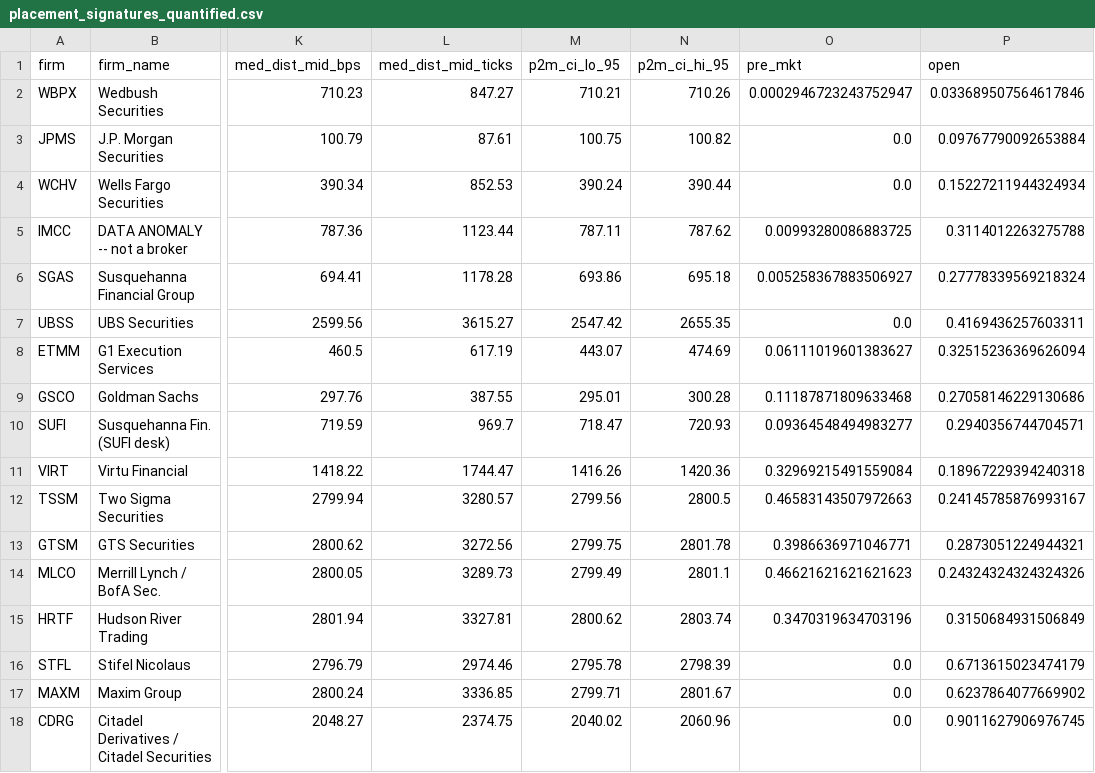
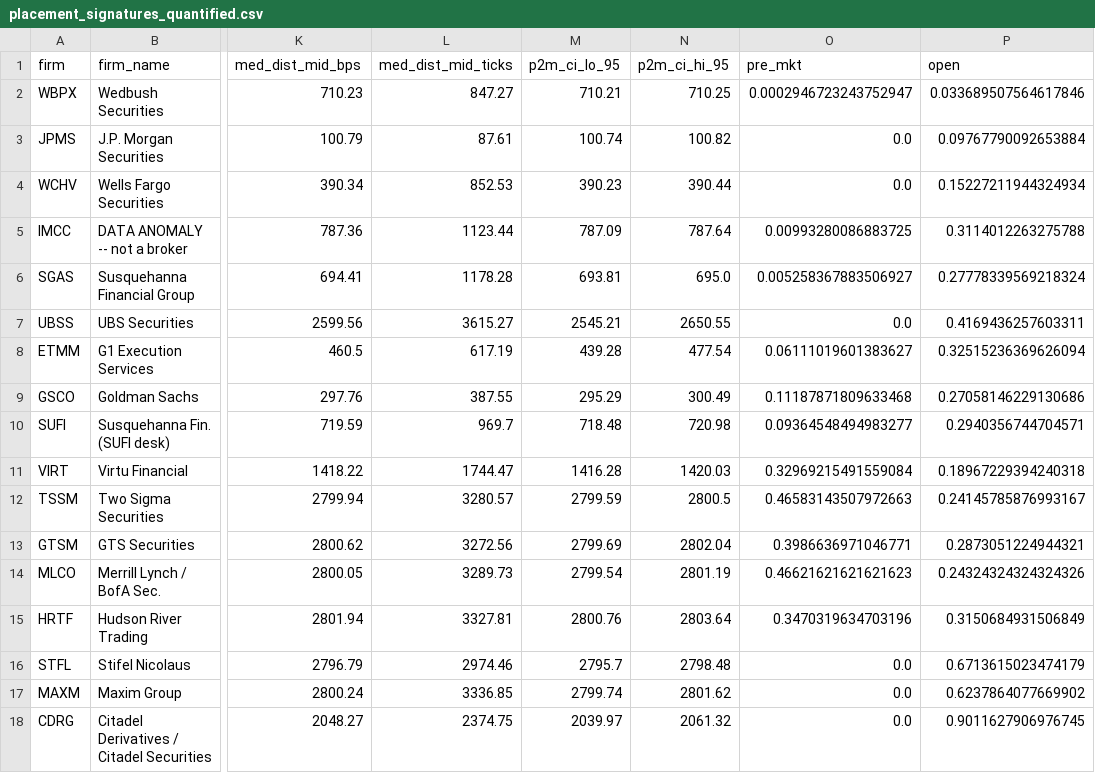
Before and after one commit to AtharvaRaut05/Math285J, a CSV file: output/placement_signatures_quantified.csv, drawn as a sheet; only a part is shown, gaps mark what is left out; the diff names each change by its address in the sheet, - before the commit and + after, or states it on an @@ line.

```diff
--- a/output/placement_signatures_quantified.csv
+++ b/output/placement_signatures_quantified.csv
-N2 (p2m_ci_hi_95): 710.26
+N2 (p2m_ci_hi_95): 710.25
-M3 (p2m_ci_lo_95): 100.75
+M3 (p2m_ci_lo_95): 100.74
-M4 (p2m_ci_lo_95): 390.24
+M4 (p2m_ci_lo_95): 390.23
-M5 (p2m_ci_lo_95): 787.11
+M5 (p2m_ci_lo_95): 787.09
-N5 (p2m_ci_hi_95): 787.62
+N5 (p2m_ci_hi_95): 787.64
-M6 (p2m_ci_lo_95): 693.86
+M6 (p2m_ci_lo_95): 693.81
-N6 (p2m_ci_hi_95): 695.18
+N6 (p2m_ci_hi_95): 695.0
-M7 (p2m_ci_lo_95): 2547.42
+M7 (p2m_ci_lo_95): 2545.21
-N7 (p2m_ci_hi_95): 2655.35
+N7 (p2m_ci_hi_95): 2650.55
-M8 (p2m_ci_lo_95): 443.07
+M8 (p2m_ci_lo_95): 439.28
-N8 (p2m_ci_hi_95): 474.69
+N8 (p2m_ci_hi_95): 477.54
-M9 (p2m_ci_lo_95): 295.01
+M9 (p2m_ci_lo_95): 295.29
-N9 (p2m_ci_hi_95): 300.28
+N9 (p2m_ci_hi_95): 300.49
-M10 (p2m_ci_lo_95): 718.47
+M10 (p2m_ci_lo_95): 718.48
-N10 (p2m_ci_hi_95): 720.93
+N10 (p2m_ci_hi_95): 720.98
-M11 (p2m_ci_lo_95): 1416.26
+M11 (p2m_ci_lo_95): 1416.28
-N11 (p2m_ci_hi_95): 1420.36
+N11 (p2m_ci_hi_95): 1420.03
-M12 (p2m_ci_lo_95): 2799.56
+M12 (p2m_ci_lo_95): 2799.59
-M13 (p2m_ci_lo_95): 2799.75
+M13 (p2m_ci_lo_95): 2799.69
-N13 (p2m_ci_hi_95): 2801.78
+N13 (p2m_ci_hi_95): 2802.04
-M14 (p2m_ci_lo_95): 2799.49
+M14 (p2m_ci_lo_95): 2799.54
-N14 (p2m_ci_hi_95): 2801.1
+N14 (p2m_ci_hi_95): 2801.19
-M15 (p2m_ci_lo_95): 2800.62
+M15 (p2m_ci_lo_95): 2800.76
-N15 (p2m_ci_hi_95): 2803.74
+N15 (p2m_ci_hi_95): 2803.64
-M16 (p2m_ci_lo_95): 2795.78
+M16 (p2m_ci_lo_95): 2795.7
-N16 (p2m_ci_hi_95): 2798.39
+N16 (p2m_ci_hi_95): 2798.48
-M17 (p2m_ci_lo_95): 2799.71
+M17 (p2m_ci_lo_95): 2799.74
-N17 (p2m_ci_hi_95): 2801.67
+N17 (p2m_ci_hi_95): 2801.62
-M18 (p2m_ci_lo_95): 2040.02
+M18 (p2m_ci_lo_95): 2039.97
-N18 (p2m_ci_hi_95): 2060.96
+N18 (p2m_ci_hi_95): 2061.32
```
Also changed, not shown: output/clustering_results.csv, output/pnl_horizons_summary.csv, 17 other files.
